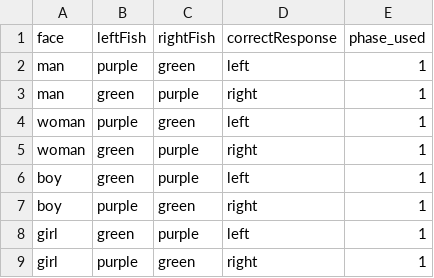
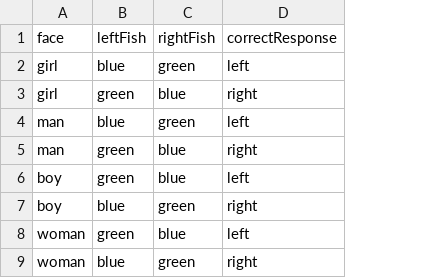
Before and after one commit to jlmojicaperez/GluckLab, a CSV file: fish15/experimentFiles/phase1.csv, drawn as a sheet; removed rows and columns are numbered as before the commit, all else as after; the diff names each change by its address in the sheet, - before the commit and + after, or states it on an @@ line.

```diff
--- a/fish15/experimentFiles/phase1.csv
+++ b/fish15/experimentFiles/phase1.csv
-column E, rows 1-3: phase_used | 1 | 1; rows 6-9: all 1
+row 2: girl | blue | green | left
+row 3: girl | green | blue | right
-B4: purple
+B4: blue
-C5: purple
+C5: blue
-row 4: woman | purple | green | left | 1
-row 5: woman | green | purple | right | 1
-C6: purple
+C6: blue
-B7: purple
+B7: blue
-A8:A9: girl
+A8:A9: woman
-C8: purple
+C8: blue
-B9: purple
+B9: blue
```
Also changed, not shown: fish15/experimentFiles/phase2.csv, fish15/experimentFiles/phase3.csv, 22 other files.
